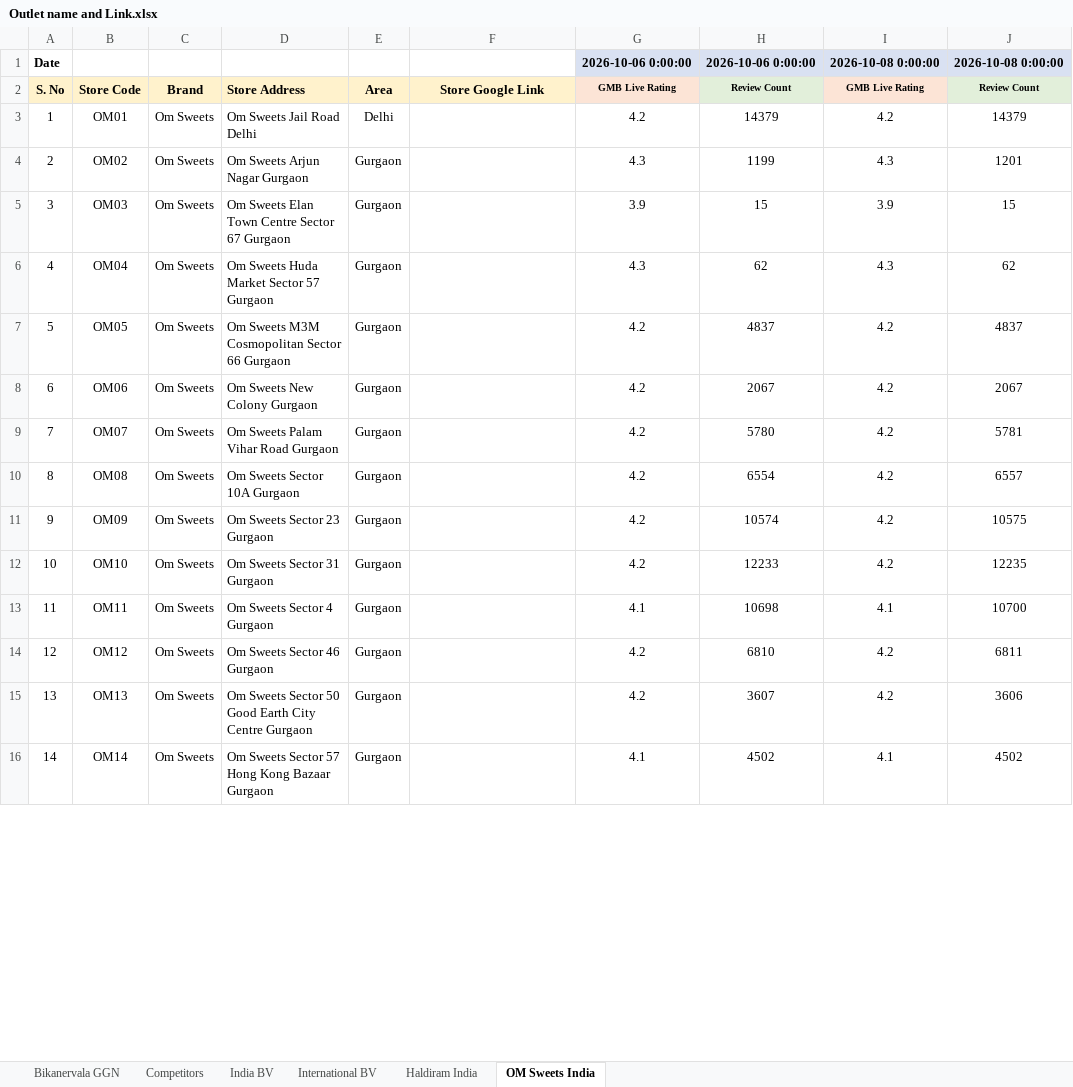
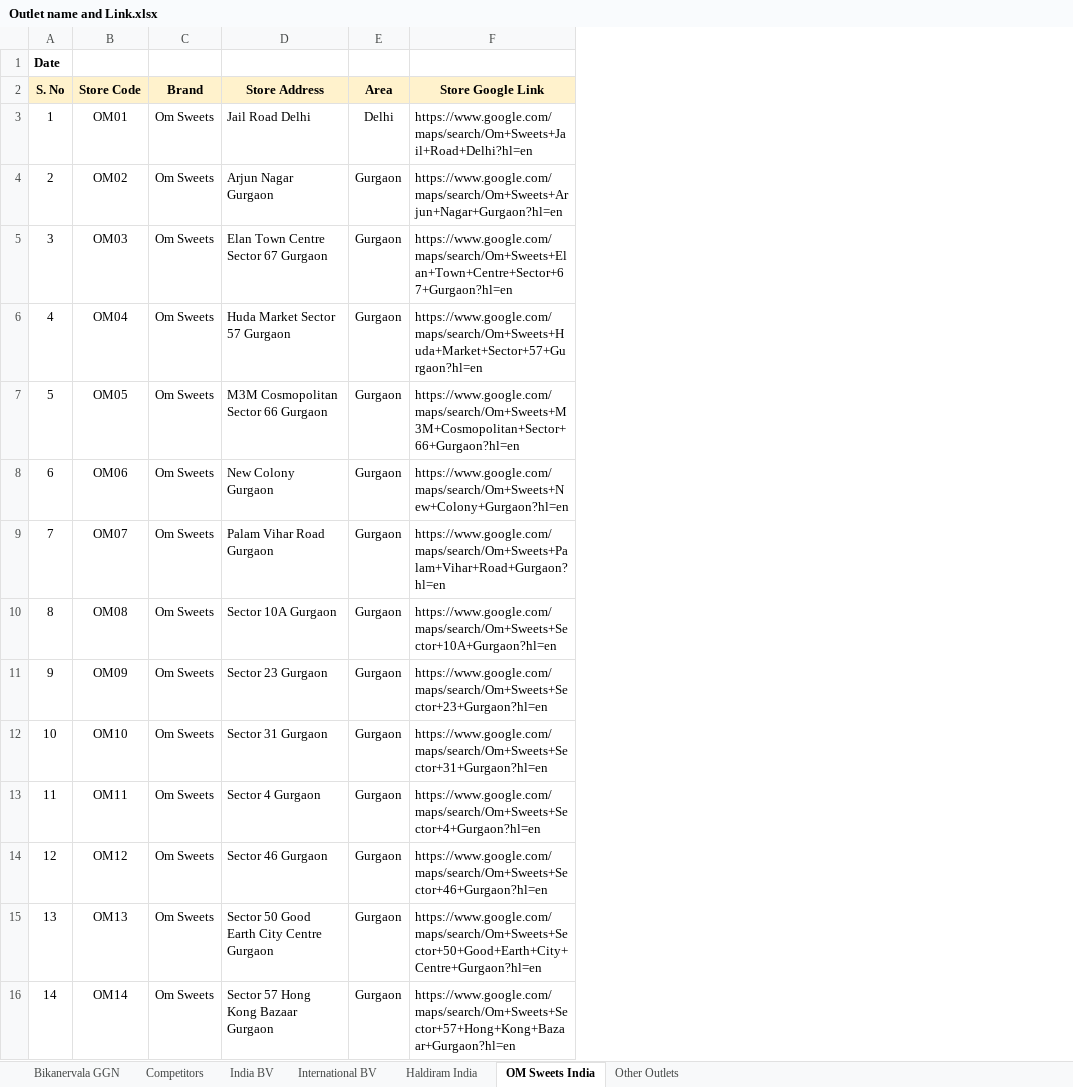
Before and after one commit to bikanervalap61/Auto-Ratting-Scrapper, an Excel workbook: Outlet name and Link.xlsx, sheet OM Sweets India, drawn as a sheet; only a part is shown; values as stored, in another font and other column widths than the file's, no borders; the diff covers the shown part only; the diff names each change by its address in the sheet, - before the commit and + after, or states it on an @@ line.

```diff
--- a/Outlet name and Link.xlsx (sheet OM Sweets India)
+++ b/Outlet name and Link.xlsx (sheet OM Sweets India)
+sheet tab: Other Outlets
-column G (GMB Live Rating), row 1: 2026-10-06 0:00:00; rows 3-16: 4.2 | 4.3 | 3.9 | 4.3 | 4.2 | 4.2 | 4.2 | 4.2 | 4.2 | 4.2 | 4.1 | 4.2 | 4.2 | 4.1
-column H (Review Count), row 1: 2026-10-06 0:00:00; rows 3-16: 14379 | 1199 | 15 | 62 | 4837 | 2067 | 5780 | 6554 | 10574 | 12233 | 10698 | 6810 | 3607 | 4502
-column I (GMB Live Rating), row 1: 2026-10-08 0:00:00; rows 3-16: 4.2 | 4.3 | 3.9 | 4.3 | 4.2 | 4.2 | 4.2 | 4.2 | 4.2 | 4.2 | 4.1 | 4.2 | 4.2 | 4.1
-column J (Review Count), row 1: 2026-10-08 0:00:00; rows 3-16: 14379 | 1201 | 15 | 62 | 4837 | 2067 | 5781 | 6557 | 10575 | 12235 | 10700 | 6811 | 3606 | 4502
-D2 alignment: left
+D2 alignment: center
-D3 (Store Address): Om Sweets Jail Road Delhi
+D3 (Store Address): Jail Road Delhi
-F3 (Store Google Link): (empty)
+F3 (Store Google Link): https://www.google.com/maps/search/Om+Sweets+Jail+Road+Delhi?hl=en
-D4 (Store Address): Om Sweets Arjun Nagar Gurgaon
+D4 (Store Address): Arjun Nagar Gurgaon
-F4 (Store Google Link): (empty)
+F4 (Store Google Link): https://www.google.com/maps/search/Om+Sweets+Arjun+Nagar+Gurgaon?hl=en
-D5 (Store Address): Om Sweets Elan Town Centre Sector 67 Gurgaon
+D5 (Store Address): Elan Town Centre Sector 67 Gurgaon
-F5 (Store Google Link): (empty)
+F5 (Store Google Link): https://www.google.com/maps/search/Om+Sweets+Elan+Town+Centre+Sector+67+Gurgaon?hl=en
-D6 (Store Address): Om Sweets Huda Market Sector 57 Gurgaon
+D6 (Store Address): Huda Market Sector 57 Gurgaon
-F6 (Store Google Link): (empty)
+F6 (Store Google Link): https://www.google.com/maps/search/Om+Sweets+Huda+Market+Sector+57+Gurgaon?hl=en
-D7 (Store Address): Om Sweets M3M Cosmopolitan Sector 66 Gurgaon
+D7 (Store Address): M3M Cosmopolitan Sector 66 Gurgaon
-F7 (Store Google Link): (empty)
+F7 (Store Google Link): https://www.google.com/maps/search/Om+Sweets+M3M+Cosmopolitan+Sector+66+Gurgaon?hl=en
-D8 (Store Address): Om Sweets New Colony Gurgaon
+D8 (Store Address): New Colony Gurgaon
-F8 (Store Google Link): (empty)
+F8 (Store Google Link): https://www.google.com/maps/search/Om+Sweets+New+Colony+Gurgaon?hl=en
-D9 (Store Address): Om Sweets Palam Vihar Road Gurgaon
+D9 (Store Address): Palam Vihar Road Gurgaon
-F9 (Store Google Link): (empty)
+F9 (Store Google Link): https://www.google.com/maps/search/Om+Sweets+Palam+Vihar+Road+Gurgaon?hl=en
-D10 (Store Address): Om Sweets Sector 10A Gurgaon
+D10 (Store Address): Sector 10A Gurgaon
-F10 (Store Google Link): (empty)
+F10 (Store Google Link): https://www.google.com/maps/search/Om+Sweets+Sector+10A+Gurgaon?hl=en
-D11 (Store Address): Om Sweets Sector 23 Gurgaon
+D11 (Store Address): Sector 23 Gurgaon
-F11 (Store Google Link): (empty)
+F11 (Store Google Link): https://www.google.com/maps/search/Om+Sweets+Sector+23+Gurgaon?hl=en
-D12 (Store Address): Om Sweets Sector 31 Gurgaon
+D12 (Store Address): Sector 31 Gurgaon
-F12 (Store Google Link): (empty)
+F12 (Store Google Link): https://www.google.com/maps/search/Om+Sweets+Sector+31+Gurgaon?hl=en
-D13 (Store Address): Om Sweets Sector 4 Gurgaon
+D13 (Store Address): Sector 4 Gurgaon
-F13 (Store Google Link): (empty)
+F13 (Store Google Link): https://www.google.com/maps/search/Om+Sweets+Sector+4+Gurgaon?hl=en
-D14 (Store Address): Om Sweets Sector 46 Gurgaon
+D14 (Store Address): Sector 46 Gurgaon
-F14 (Store Google Link): (empty)
+F14 (Store Google Link): https://www.google.com/maps/search/Om+Sweets+Sector+46+Gurgaon?hl=en
-D15 (Store Address): Om Sweets Sector 50 Good Earth City Centre Gurgaon
+D15 (Store Address): Sector 50 Good Earth City Centre Gurgaon
-F15 (Store Google Link): (empty)
+F15 (Store Google Link): https://www.google.com/maps/search/Om+Sweets+Sector+50+Good+Earth+City+Centre+Gurgaon?hl=en
-D16 (Store Address): Om Sweets Sector 57 Hong Kong Bazaar Gurgaon
+D16 (Store Address): Sector 57 Hong Kong Bazaar Gurgaon
-F16 (Store Google Link): (empty)
+F16 (Store Google Link): https://www.google.com/maps/search/Om+Sweets+Sector+57+Hong+Kong+Bazaar+Gurgaon?hl=en
```
Also changed, not shown: 16 edited cells elsewhere in this sheet, sheet India BV, sheet Competitors, sheet Haldiram India, sheet International BV, sheet Bikanervala GGN, 1 other file.
